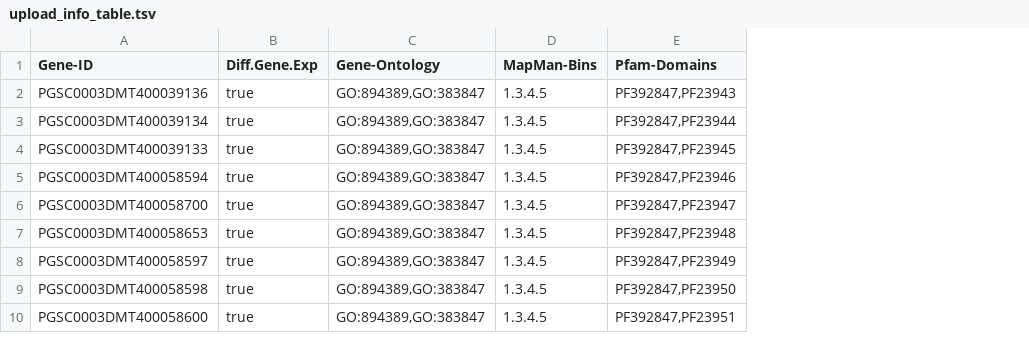
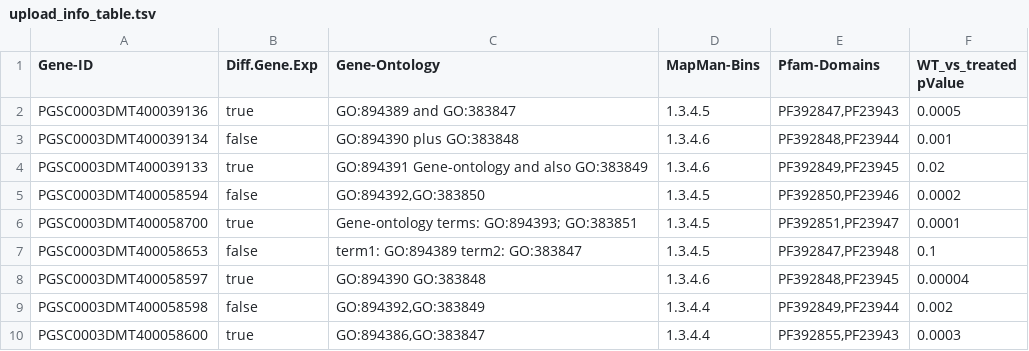
Before and after one commit to usadellab/GeneExpressionPlots, a TSV file: public/upload_info_table.tsv, drawn as a sheet; removed rows and columns are numbered as before the commit, all else as after; the diff names each change by its address in the sheet, - before the commit and + after, or states it on an @@ line.

Commit message:
refactor: info_table example

```diff
--- a/public/upload_info_table.tsv
+++ b/public/upload_info_table.tsv
-column C (Gene-Ontology), rows 2-10: all GO:894389,GO:383847
+column C (Gene-Ontology), rows 2-10: GO:894389 and GO:383847 | GO:894390 plus GO:383848 | GO:894391 Gene-ontology and also GO:383849 | GO:894392,GO:383850 | Gene-ontology terms: GO:894393; GO:383851 | term1: GO:894389 term2: GO:383847 | GO:894390 GO:383848 | GO:894392,GO:383849 | GO:894386,GO:383847
+column F (WT_vs_treated pValue), rows 2-10: 0.0005 | 0.001 | 0.02 | 0.0002 | 0.0001 | 0.1 | 0.00004 | 0.002 | 0.0003
-B3 (Diff.Gene.Exp): true
+B3 (Diff.Gene.Exp): false
-D3:D4 (MapMan-Bins): 1.3.4.5
+D3:D4 (MapMan-Bins): 1.3.4.6
-E3 (Pfam-Domains): PF392847,PF23944
+E3 (Pfam-Domains): PF392848,PF23944
-E4 (Pfam-Domains): PF392847,PF23945
+E4 (Pfam-Domains): PF392849,PF23945
-B5 (Diff.Gene.Exp): true
+B5 (Diff.Gene.Exp): false
-E5 (Pfam-Domains): PF392847,PF23946
+E5 (Pfam-Domains): PF392850,PF23946
-E6 (Pfam-Domains): PF392847,PF23947
+E6 (Pfam-Domains): PF392851,PF23947
-B7 (Diff.Gene.Exp): true
+B7 (Diff.Gene.Exp): false
-D8 (MapMan-Bins): 1.3.4.5
+D8 (MapMan-Bins): 1.3.4.6
-E8 (Pfam-Domains): PF392847,PF23949
+E8 (Pfam-Domains): PF392848,PF23945
-B9 (Diff.Gene.Exp): true
+B9 (Diff.Gene.Exp): false
-D9:D10 (MapMan-Bins): 1.3.4.5
+D9:D10 (MapMan-Bins): 1.3.4.4
-E9 (Pfam-Domains): PF392847,PF23950
+E9 (Pfam-Domains): PF392849,PF23944
-E10 (Pfam-Domains): PF392847,PF23951
+E10 (Pfam-Domains): PF392855,PF23943
```
